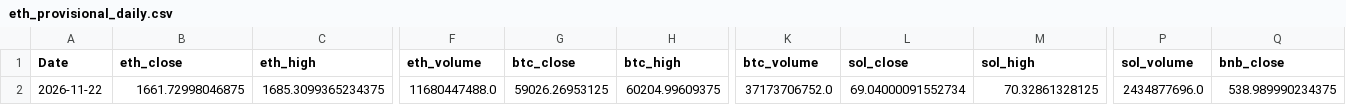
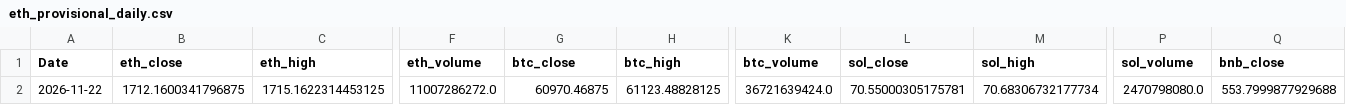
Before and after one commit to wscha231/eth-dashboard, a CSV file: lake/gold/eth_provisional_daily.csv, drawn as a sheet; only a part is shown, gaps mark what is left out; the diff covers the shown part only; the diff names each change by its address in the sheet, - before the commit and + after, or states it on an @@ line.

Commit message:
chore(data): refresh sources and settle retired forecasts

```diff
--- a/lake/gold/eth_provisional_daily.csv
+++ b/lake/gold/eth_provisional_daily.csv
-B2 (eth_close): 1661.72998046875
+B2 (eth_close): 1712.1600341796875
-C2 (eth_high): 1685.3099365234375
+C2 (eth_high): 1715.1622314453125
-F2 (eth_volume): 11680447488.0
+F2 (eth_volume): 11007286272.0
-G2 (btc_close): 59026.26953125
+G2 (btc_close): 60970.46875
-H2 (btc_high): 60204.99609375
+H2 (btc_high): 61123.48828125
-K2 (btc_volume): 37173706752.0
+K2 (btc_volume): 36721639424.0
-L2 (sol_close): 69.04000091552734
+L2 (sol_close): 70.55000305175781
-M2 (sol_high): 70.32861328125
+M2 (sol_high): 70.68306732177734
-P2 (sol_volume): 2434877696.0
+P2 (sol_volume): 2470798080.0
-Q2 (bnb_close): 538.989990234375
+Q2 (bnb_close): 553.7999877929688
```
Also changed, not shown: 60 edited cells elsewhere in this file, lake/reports/collector_source_status.csv, 19 other files.
